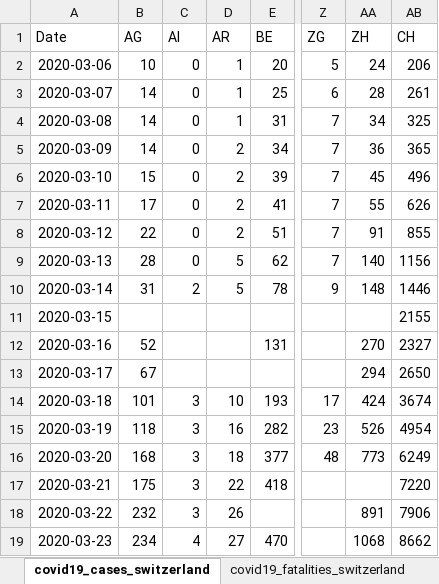
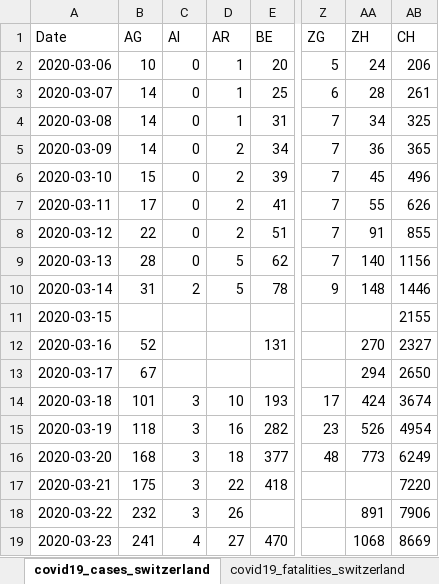
Before and after one commit to stat1x/covid19-cases-switzerland, an Excel workbook: covid19_cases_switzerland.xlsx, sheet covid19_cases_switzerland, drawn as a sheet; only a part is shown, gaps mark what is left out; values as stored, in another font and other column widths than the file's, no borders; the diff names each change by its address in the sheet, - before the commit and + after, or states it on an @@ line.

```diff
--- a/covid19_cases_switzerland.xlsx (sheet covid19_cases_switzerland)
+++ b/covid19_cases_switzerland.xlsx (sheet covid19_cases_switzerland)
-B19 (AG): 234
+B19 (AG): 241
-AB19 (CH): 8662
+AB19 (CH): 8669
```
Also changed, not shown: 2 other files.
